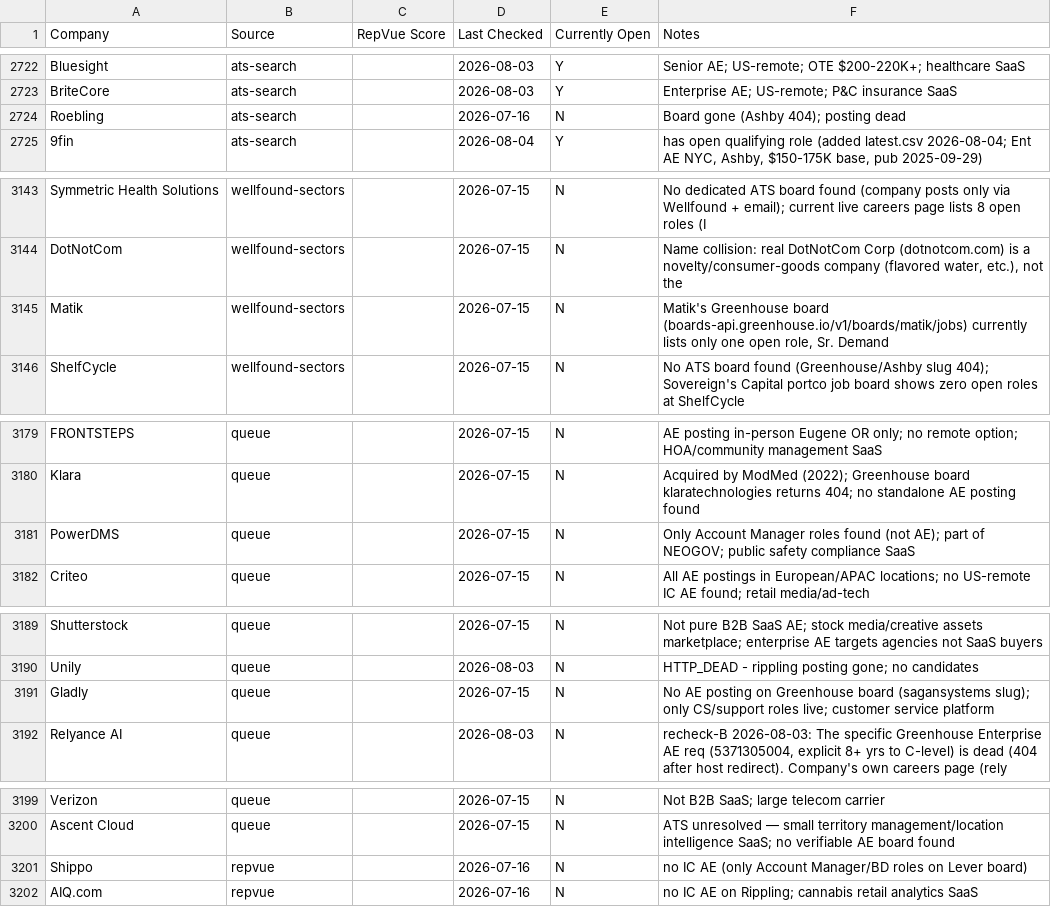
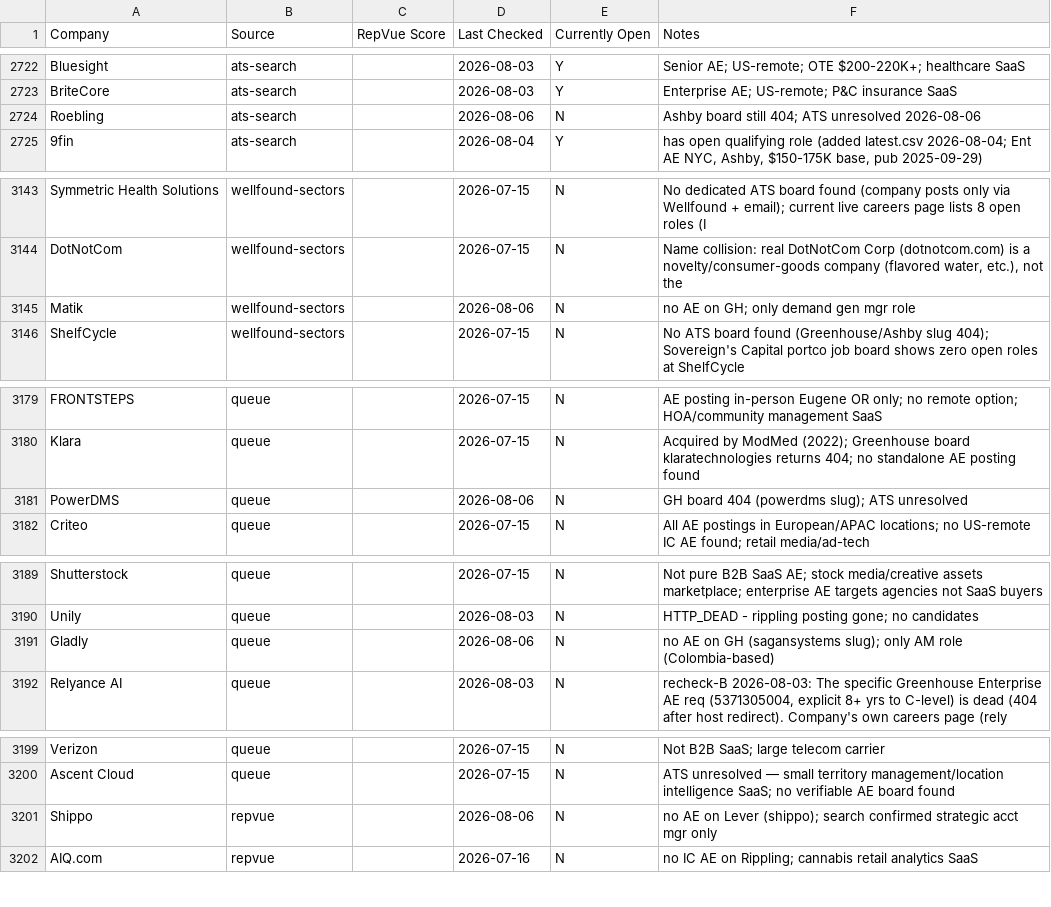
Before and after one commit to eric-hastie/remote-ae-job-hunt, a CSV file: data/claude_universe.csv, drawn as a sheet; only a part is shown, gaps mark what is left out; the diff covers the shown part only.

```diff
--- a/data/claude_universe.csv
+++ b/data/claude_universe.csv
@@ -2723,3 +2723,3 @@ Bluesight,ats-search,,2026-08-03,Y,Senior AE; US-remote; OTE $200-220K+; healthc
 BriteCore,ats-search,,2026-08-03,Y,Enterprise AE; US-remote; P&C insurance SaaS
-Roebling,ats-search,,2026-07-16,N,Board gone (Ashby 404); posting dead
+Roebling,ats-search,,2026-08-06,N,Ashby board still 404; ATS unresolved 2026-08-06
 9fin,ats-search,,2026-08-04,Y,"has open qualifying role (added latest.csv 2026-08-04; Ent AE NYC, Ashby, $150-175K base, pub 2025-09-29)"
@@ -3144,3 +3144,3 @@ Symmetric Health Solutions,wellfound-sectors,,2026-07-15,N,No dedicated ATS boar
 DotNotCom,wellfound-sectors,,2026-07-15,N,"Name collision: real DotNotCom Corp (dotnotcom.com) is a novelty/consumer-goods company (flavored water, etc.), not the "
-Matik,wellfound-sectors,,2026-07-15,N,"Matik's Greenhouse board (boards-api.greenhouse.io/v1/boards/matik/jobs) currently lists only one open role, Sr. Demand "
+Matik,wellfound-sectors,,2026-08-06,N,no AE on GH; only demand gen mgr role
 ShelfCycle,wellfound-sectors,,2026-07-15,N,No ATS board found (Greenhouse/Ashby slug 404); Sovereign's Capital portco job board shows zero open roles at ShelfCycle
@@ -3180,3 +3180,3 @@ FRONTSTEPS,queue,,2026-07-15,N,AE posting in-person Eugene OR only; no remote op
 Klara,queue,,2026-07-15,N,Acquired by ModMed (2022); Greenhouse board klaratechnologies returns 404; no standalone AE posting found
-PowerDMS,queue,,2026-07-15,N,Only Account Manager roles found (not AE); part of NEOGOV; public safety compliance SaaS
+PowerDMS,queue,,2026-08-06,N,GH board 404 (powerdms slug); ATS unresolved
 Criteo,queue,,2026-07-15,N,All AE postings in European/APAC locations; no US-remote IC AE found; retail media/ad-tech
@@ -3190,3 +3190,3 @@ Shutterstock,queue,,2026-07-15,N,Not pure B2B SaaS AE; stock media/creative asse
 Unily,queue,,2026-08-03,N,HTTP_DEAD - rippling posting gone; no candidates
-Gladly,queue,,2026-07-15,N,No AE posting on Greenhouse board (sagansystems slug); only CS/support roles live; customer service platform
+Gladly,queue,,2026-08-06,N,no AE on GH (sagansystems slug); only AM role (Colombia-based)
 Relyance AI,queue,,2026-08-03,N,"recheck-B 2026-08-03: The specific Greenhouse Enterprise AE req (5371305004, explicit 8+ yrs to C-level) is dead (404 after host redirect). Company's own careers page (rely"
@@ -3200,3 +3200,3 @@ Verizon,queue,,2026-07-15,N,Not B2B SaaS; large telecom carrier
 Ascent Cloud,queue,,2026-07-15,N,ATS unresolved — small territory management/location intelligence SaaS; no verifiable AE board found
-Shippo,repvue,,2026-07-16,N,no IC AE (only Account Manager/BD roles on Lever board)
+Shippo,repvue,,2026-08-06,N,no AE on Lever (shippo); search confirmed strategic acct mgr only
 AIQ.com,repvue,,2026-07-16,N,no IC AE on Rippling; cannabis retail analytics SaaS
```
Also changed, not shown: 49 edited cells elsewhere in this file, data/2026-08-06.csv, 4 other files.
